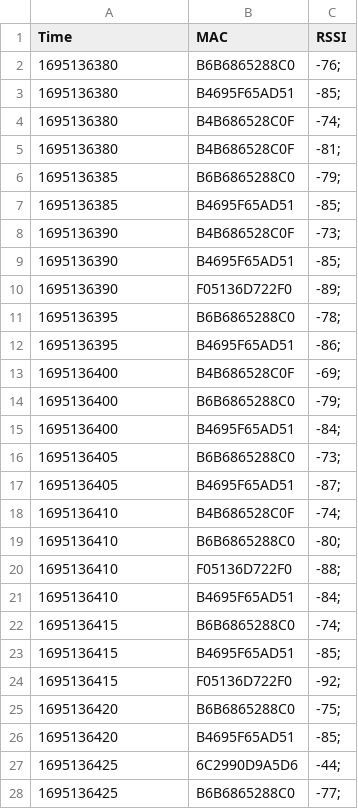
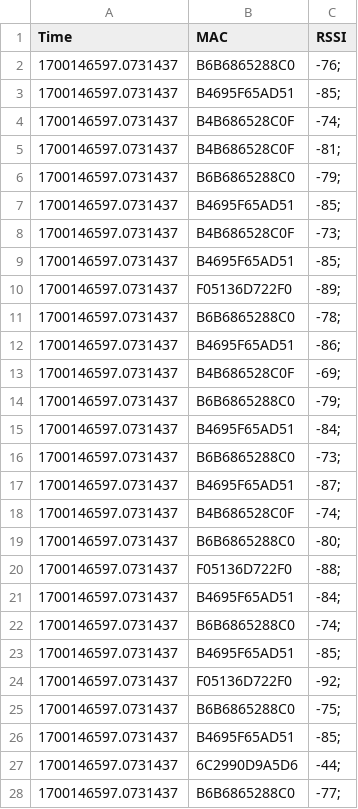
Before and after one commit to nik-kl/ESP32-MAC-Scan, a CSV file: test_files/testdaten_wlan.csv, drawn as a sheet; only a part is shown; the diff covers the shown part only.

```diff
--- a/test_files/testdaten_wlan.csv
+++ b/test_files/testdaten_wlan.csv
@@ -1,28 +1,28 @@
 Time,MAC,RSSI
-1695136380,B6B6865288C0,-76;
-1695136380,B4695F65AD51,-85;
-1695136380,B4B686528C0F,-74;
-1695136380,B4B686528C0F,-81;
-1695136385,B6B6865288C0,-79;
-1695136385,B4695F65AD51,-85;
-1695136390,B4B686528C0F,-73;
-1695136390,B4695F65AD51,-85;
-1695136390,F05136D722F0,-89;
-1695136395,B6B6865288C0,-78;
-1695136395,B4695F65AD51,-86;
-1695136400,B4B686528C0F,-69;
-1695136400,B6B6865288C0,-79;
-1695136400,B4695F65AD51,-84;
-1695136405,B6B6865288C0,-73;
-1695136405,B4695F65AD51,-87;
-1695136410,B4B686528C0F,-74;
-1695136410,B6B6865288C0,-80;
-1695136410,F05136D722F0,-88;
-1695136410,B4695F65AD51,-84;
-1695136415,B6B6865288C0,-74;
-1695136415,B4695F65AD51,-85;
-1695136415,F05136D722F0,-92;
-1695136420,B6B6865288C0,-75;
-1695136420,B4695F65AD51,-85;
-1695136425,6C2990D9A5D6,-44;
-1695136425,B6B6865288C0,-77;
+1700146597.0731437,B6B6865288C0,-76;
+1700146597.0731437,B4695F65AD51,-85;
+1700146597.0731437,B4B686528C0F,-74;
+1700146597.0731437,B4B686528C0F,-81;
+1700146597.0731437,B6B6865288C0,-79;
+1700146597.0731437,B4695F65AD51,-85;
+1700146597.0731437,B4B686528C0F,-73;
+1700146597.0731437,B4695F65AD51,-85;
+1700146597.0731437,F05136D722F0,-89;
+1700146597.0731437,B6B6865288C0,-78;
+1700146597.0731437,B4695F65AD51,-86;
+1700146597.0731437,B4B686528C0F,-69;
+1700146597.0731437,B6B6865288C0,-79;
+1700146597.0731437,B4695F65AD51,-84;
+1700146597.0731437,B6B6865288C0,-73;
+1700146597.0731437,B4695F65AD51,-87;
+1700146597.0731437,B4B686528C0F,-74;
+1700146597.0731437,B6B6865288C0,-80;
+1700146597.0731437,F05136D722F0,-88;
+1700146597.0731437,B4695F65AD51,-84;
+1700146597.0731437,B6B6865288C0,-74;
+1700146597.0731437,B4695F65AD51,-85;
+1700146597.0731437,F05136D722F0,-92;
+1700146597.0731437,B6B6865288C0,-75;
+1700146597.0731437,B4695F65AD51,-85;
+1700146597.0731437,6C2990D9A5D6,-44;
+1700146597.0731437,B6B6865288C0,-77;
```
Also changed, not shown: 22 edited cells elsewhere in this file.
